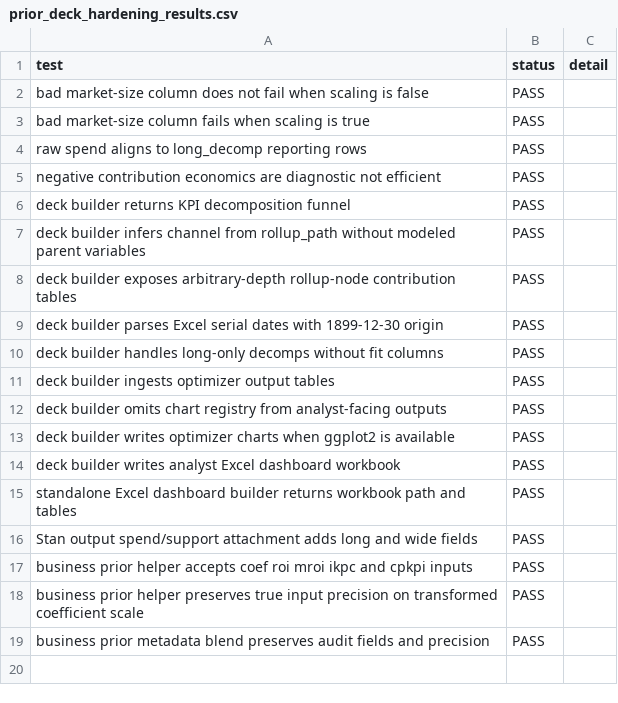
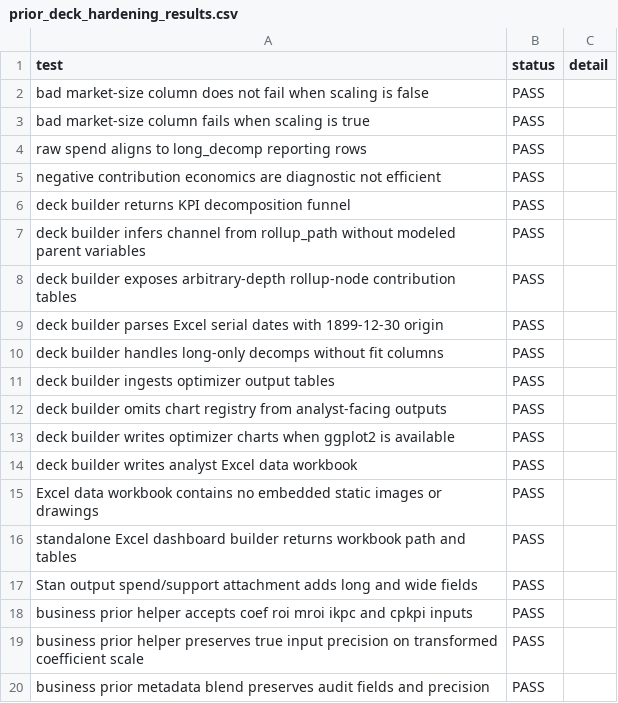
Before and after one commit to MattPrice7/MMM-Workflow, a CSV file: full_package_scripts/test_outputs/prior_deck_hardening_results.csv, drawn as a sheet.

Commit message:
Simplify Excel analyst workbook

```diff
--- a/full_package_scripts/test_outputs/prior_deck_hardening_results.csv
+++ b/full_package_scripts/test_outputs/prior_deck_hardening_results.csv
@@ -13,3 +13,4 @@ deck builder omits chart registry from analyst-facing outputs,PASS,""
 deck builder writes optimizer charts when ggplot2 is available,PASS,""
-deck builder writes analyst Excel dashboard workbook,PASS,""
+deck builder writes analyst Excel data workbook,PASS,""
+Excel data workbook contains no embedded static images or drawings,PASS,""
 standalone Excel dashboard builder returns workbook path and tables,PASS,""
```
Also changed, not shown: examples/chart_builder_showcase/output/tables/showcase_executive_summary.csv, 16 other files.
